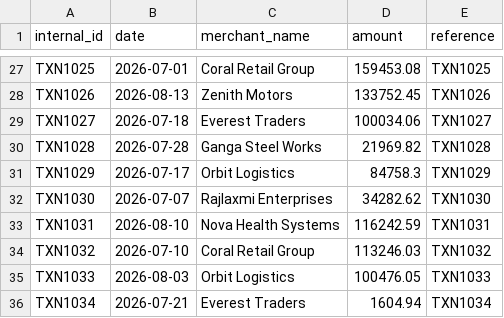
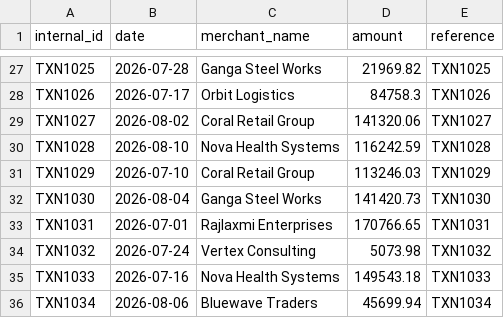
Before and after one commit to HarshitAggarwal10/LedgerMatch-AI, a CSV file: sample_data/internal_ledger.csv, drawn as a sheet; only a part is shown, gaps mark what is left out; the diff covers the shown part only; the diff names each change by its address in the sheet, - before the commit and + after, or states it on an @@ line.

```diff
--- a/sample_data/internal_ledger.csv
+++ b/sample_data/internal_ledger.csv
-B27 (date): 2026-07-01
+B27 (date): 2026-07-28
-C27 (merchant_name): Coral Retail Group
+C27 (merchant_name): Ganga Steel Works
-D27 (amount): 159453.08
+D27 (amount): 21969.82
-B28 (date): 2026-08-13
+B28 (date): 2026-07-17
-C28 (merchant_name): Zenith Motors
+C28 (merchant_name): Orbit Logistics
-D28 (amount): 133752.45
+D28 (amount): 84758.3
-B29 (date): 2026-07-18
+B29 (date): 2026-08-02
-C29 (merchant_name): Everest Traders
+C29 (merchant_name): Coral Retail Group
-D29 (amount): 100034.06
+D29 (amount): 141320.06
-B30 (date): 2026-07-28
+B30 (date): 2026-08-10
-C30 (merchant_name): Ganga Steel Works
+C30 (merchant_name): Nova Health Systems
-D30 (amount): 21969.82
+D30 (amount): 116242.59
-B31 (date): 2026-07-17
+B31 (date): 2026-07-10
-C31 (merchant_name): Orbit Logistics
+C31 (merchant_name): Coral Retail Group
-D31 (amount): 84758.3
+D31 (amount): 113246.03
-B32 (date): 2026-07-07
+B32 (date): 2026-08-04
-C32 (merchant_name): Rajlaxmi Enterprises
+C32 (merchant_name): Ganga Steel Works
-D32 (amount): 34282.62
+D32 (amount): 141420.73
-B33 (date): 2026-08-10
+B33 (date): 2026-07-01
-C33 (merchant_name): Nova Health Systems
+C33 (merchant_name): Rajlaxmi Enterprises
-D33 (amount): 116242.59
+D33 (amount): 170766.65
-B34 (date): 2026-07-10
+B34 (date): 2026-07-24
-C34 (merchant_name): Coral Retail Group
+C34 (merchant_name): Vertex Consulting
-D34 (amount): 113246.03
+D34 (amount): 5073.98
-B35 (date): 2026-08-03
+B35 (date): 2026-07-16
-C35 (merchant_name): Orbit Logistics
+C35 (merchant_name): Nova Health Systems
-D35 (amount): 100476.05
+D35 (amount): 149543.18
-B36 (date): 2026-07-21
+B36 (date): 2026-08-06
-C36 (merchant_name): Everest Traders
+C36 (merchant_name): Bluewave Traders
-D36 (amount): 1604.94
+D36 (amount): 45699.94
```
Also changed, not shown: 126 edited cells elsewhere in this file, sample_data/answer_key.csv, sample_data/bank_settlements.csv, 1 other file.
